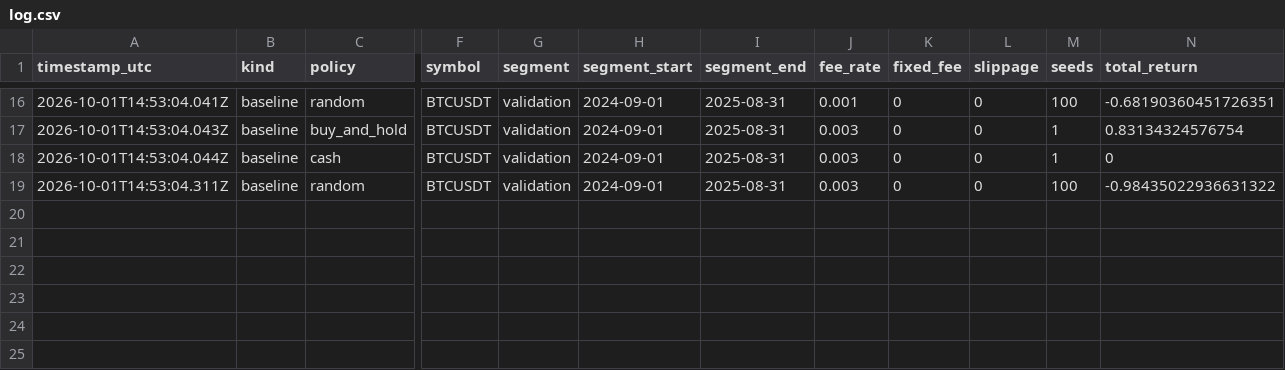
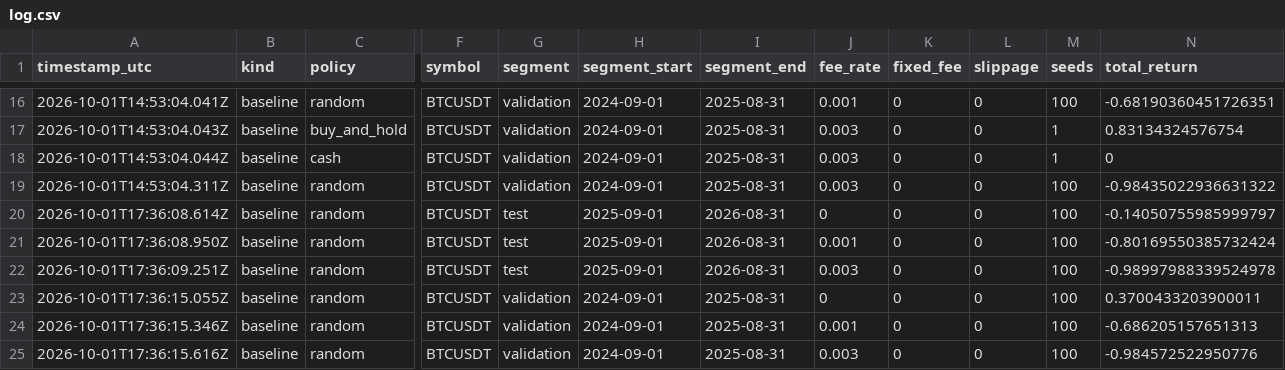
Before and after one commit to Zhen131/ZHENNs_Ledger_Gym, a CSV file: evaluations/log.csv, drawn as a sheet; only a part is shown, gaps mark what is left out; rows hold the shown columns only; the diff names each change by its address in the sheet, - before the commit and + after, or states it on an @@ line.

Commit message:
eval: rerun the random baselines with mixed seeds (Q03)
Random baselines for the test and validation segments at fee rates 0,
0.001 and 0.003, now seeded through SeedMixer, appended to
evaluations/log.csv; the earlier rows stay as they were.

```diff
--- a/evaluations/log.csv
+++ b/evaluations/log.csv
+row 20: 2026-10-01T17:36:08.614Z | baseline | random | BTCUSDT | test | 2025-09-01 | 2026-08-31 | 0 | 0 | 0 | 100 | -0.14050755985999797
+row 21: 2026-10-01T17:36:08.950Z | baseline | random | BTCUSDT | test | 2025-09-01 | 2026-08-31 | 0.001 | 0 | 0 | 100 | -0.80169550385732424
+row 22: 2026-10-01T17:36:09.251Z | baseline | random | BTCUSDT | test | 2025-09-01 | 2026-08-31 | 0.003 | 0 | 0 | 100 | -0.98997988339524978
+row 23: 2026-10-01T17:36:15.055Z | baseline | random | BTCUSDT | validation | 2024-09-01 | 2025-08-31 | 0 | 0 | 0 | 100 | 0.3700433203900011
+row 24: 2026-10-01T17:36:15.346Z | baseline | random | BTCUSDT | validation | 2024-09-01 | 2025-08-31 | 0.001 | 0 | 0 | 100 | -0.686205157651313
+row 25: 2026-10-01T17:36:15.616Z | baseline | random | BTCUSDT | validation | 2024-09-01 | 2025-08-31 | 0.003 | 0 | 0 | 100 | -0.984572522950776
```
Also changed, not shown: 6 other files.
